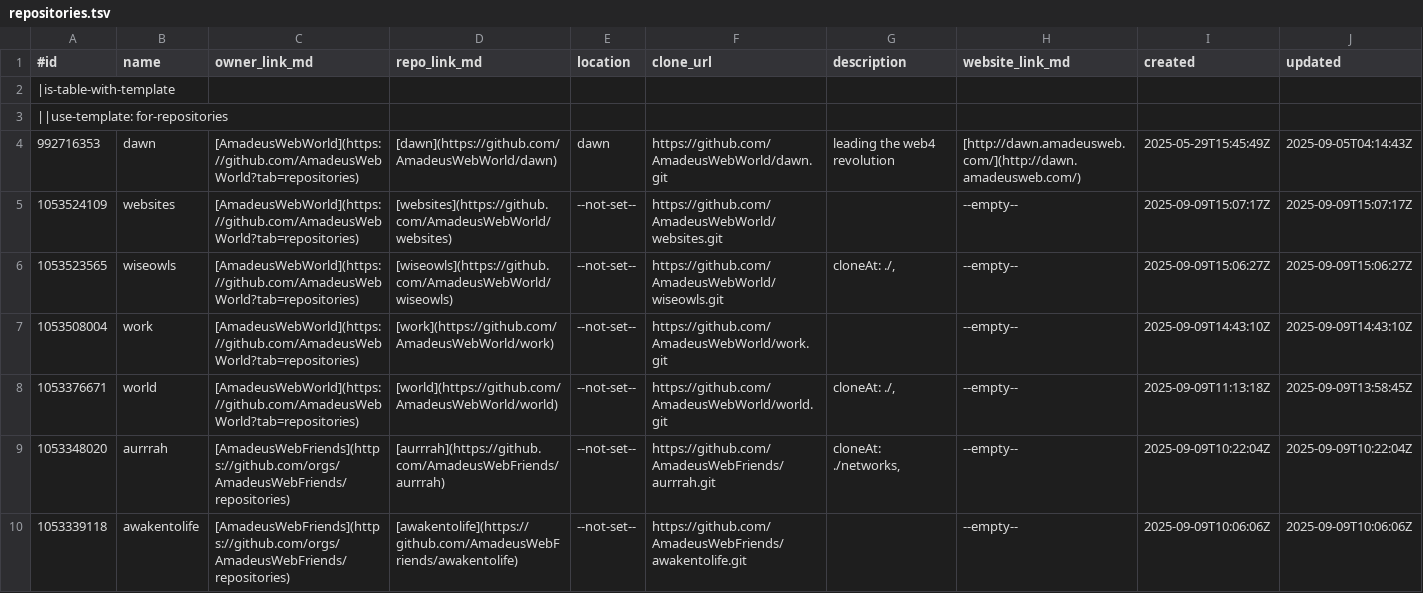
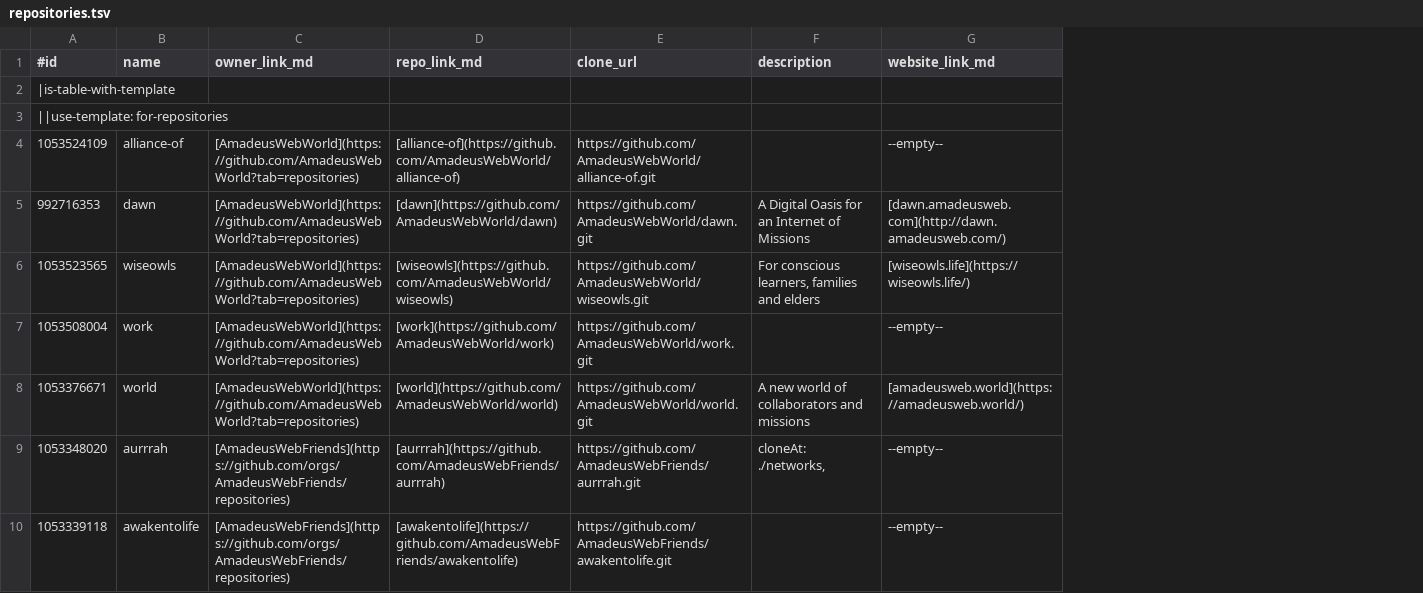
Before and after one commit to AmadeusWebWorld/dawn, a TSV file: manage/file-sync/view/repositories.tsv, drawn as a sheet; only a part is shown; removed rows and columns are numbered as before the commit, all else as after; the diff covers the shown part only; the diff names each change by its address in the sheet, - before the commit and + after, or states it on an @@ line.

```diff
--- a/manage/file-sync/view/repositories.tsv
+++ b/manage/file-sync/view/repositories.tsv
-column E (location), row 4: dawn; rows 6-10: all --not-set--
-column I (created), row 4: 2025-05-29T15:45:49Z; rows 6-10: 2025-09-09T15:06:27Z | 2025-09-09T14:43:10Z | 2025-09-09T11:13:18Z | 2025-09-09T10:22:04Z | 2025-09-09T10:06:06Z
-column J (updated), row 4: 2025-09-05T04:14:43Z; rows 6-10: 2025-09-09T15:06:27Z | 2025-09-09T14:43:10Z | 2025-09-09T13:58:45Z | 2025-09-09T10:22:04Z | 2025-09-09T10:06:06Z
+row 4: 1053524109 | alliance-of | [AmadeusWebWorld](https://github.com/AmadeusWebWorld?tab=repositories) | [alliance-of](https://github.com/AmadeusWebWorld/alliance-of) | https://github.com/AmadeusWebWorld/alliance-of.git |  | --empty--
-F5 (description): leading the web4 revolution
+F5 (description): A Digital Oasis for an Internet of Missions
-G5 (website_link_md): [http://dawn.amadeusweb.com/](http://dawn.amadeusweb.com/)
+G5 (website_link_md): [dawn.amadeusweb.com](http://dawn.amadeusweb.com/)
-row 5: 1053524109 | websites | [AmadeusWebWorld](https://github.com/AmadeusWebWorld?tab=repositories) | [websites](https://github.com/AmadeusWebWorld/websites) | --not-set-- | https://github.com/AmadeusWebWorld/websites.git |  | --empty-- | 2025-09-09T15:07:17Z | 2025-09-09T15:07:17Z
-F6 (description): cloneAt: ./,
+F6 (description): For conscious learners, families and elders
-G6 (website_link_md): --empty--
+G6 (website_link_md): [wiseowls.life](https://wiseowls.life/)
-F8 (description): cloneAt: ./,
+F8 (description): A new world of collaborators and missions
-G8 (website_link_md): --empty--
+G8 (website_link_md): [amadeusweb.world](https://amadeusweb.world/)
```
Also changed, not shown: 13 edited cells elsewhere in this file, core/data/table-templates/for-repositories.tsv, data/sites.tsv, 7 other files.
